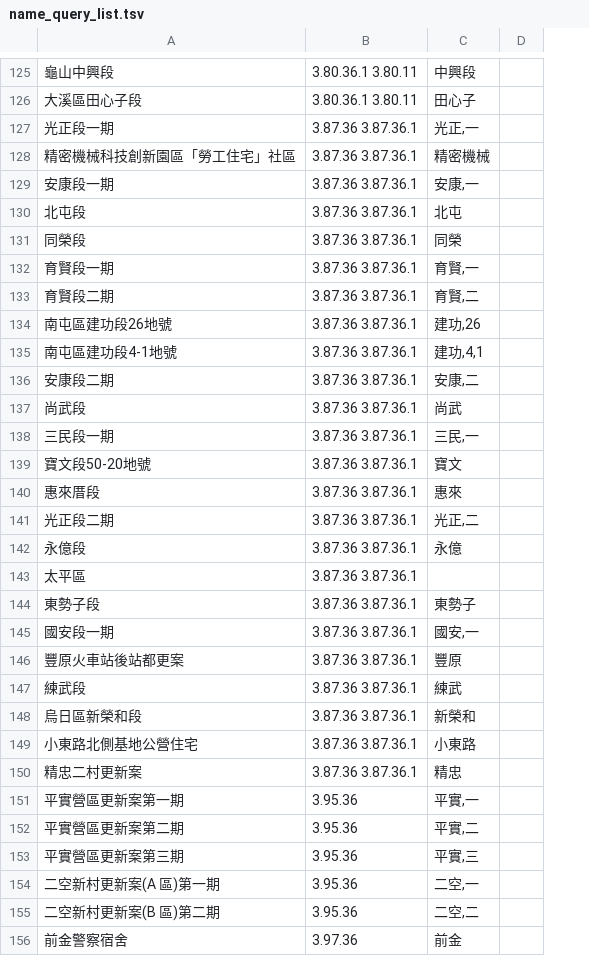
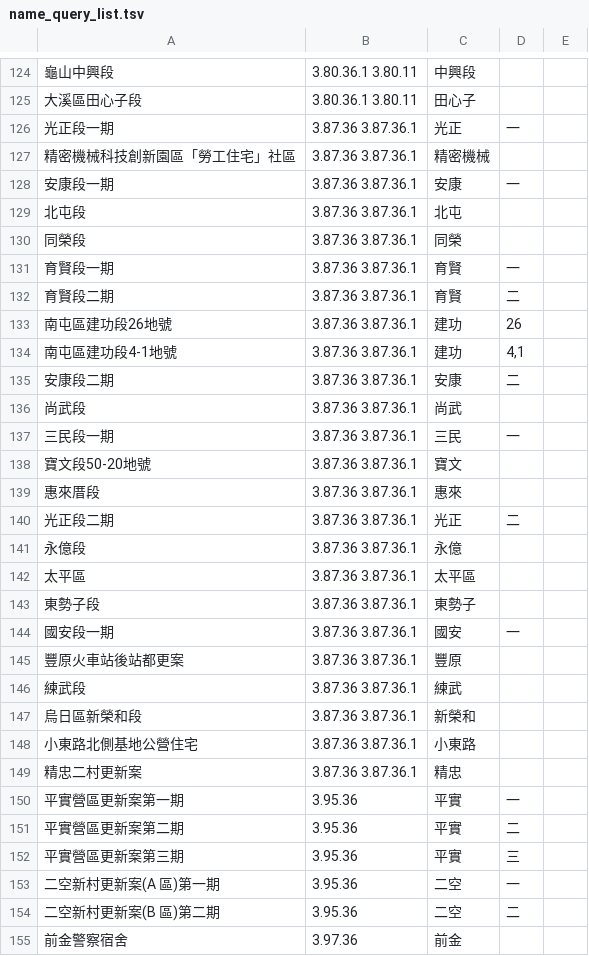
Before and after one commit to luffykai/LM-PH2020, a TSV file: data/name_query_list.tsv, drawn as a sheet; only a part is shown, gaps mark what is left out; addresses are those after the commit; the diff covers the shown part only; the diff names each change by its address in the sheet, - before the commit and + after, or states it on an @@ line.

```diff
--- a/data/name_query_list.tsv
+++ b/data/name_query_list.tsv
+column D, rows 126-154: 一 |  | 一 |  |  | 一 | 二 | 26 | 4,1 | 二 |  | 一 |  |  | 二 |  |  |  | 一 |  |  |  |  |  | 一 | 二 | 三 | 一 | 二
-C126: 光正,一
+C126: 光正
-C128: 安康,一
+C128: 安康
-C131: 育賢,一
+C131: 育賢
-C132: 育賢,二
+C132: 育賢
-C133: 建功,26
+C133: 建功
-C134: 建功,4,1
+C134: 建功
-C135: 安康,二
+C135: 安康
-C137: 三民,一
+C137: 三民
-C140: 光正,二
+C140: 光正
-C142: (empty)
+C142: 太平區
-C144: 國安,一
+C144: 國安
-C150: 平實,一
+C150: 平實
-C151: 平實,二
+C151: 平實
-C152: 平實,三
+C152: 平實
-C153: 二空,一
+C153: 二空
-C154: 二空,二
+C154: 二空
```
Also changed, not shown: 1 removed row and 52 edited cells elsewhere in this file, 5 other files.
